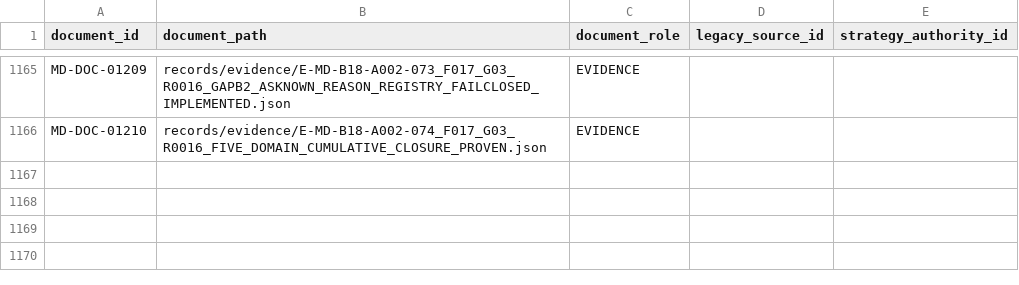
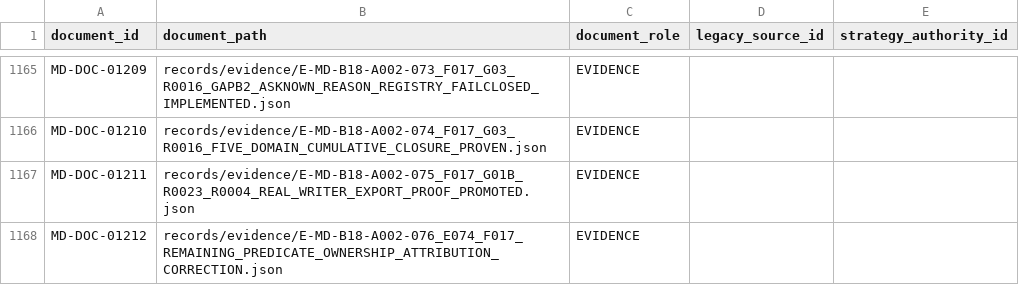
Before and after one commit to franscelstain/tradeaxis-api, a CSV file: docs/market_data/authority/governance/DOCUMENT_ID_REGISTRY.csv, drawn as a sheet; only a part is shown, gaps mark what is left out.

```diff
--- a/docs/market_data/authority/governance/DOCUMENT_ID_REGISTRY.csv
+++ b/docs/market_data/authority/governance/DOCUMENT_ID_REGISTRY.csv
@@ -1166 +1166,3 @@ MD-DOC-01209,records/evidence/E-MD-B18-A002-073_F017_G03_R0016_GAPB2_ASKNOWN_REA
 MD-DOC-01210,records/evidence/E-MD-B18-A002-074_F017_G03_R0016_FIVE_DOMAIN_CUMULATIVE_CLOSURE_PROVEN.json,EVIDENCE,,
+MD-DOC-01211,records/evidence/E-MD-B18-A002-075_F017_G01B_R0023_R0004_REAL_WRITER_EXPORT_PROOF_PROMOTED.json,EVIDENCE,,
+MD-DOC-01212,records/evidence/E-MD-B18-A002-076_E074_F017_REMAINING_PREDICATE_OWNERSHIP_ATTRIBUTION_CORRECTION.json,EVIDENCE,,
```
Also changed, not shown: docs/market_data/authority/governance/CURRENT_VERIFICATION_REGISTRY.csv, docs/market_data/authority/governance/DOCUMENT_ROLE_REGISTRY.csv, 10 other files.
